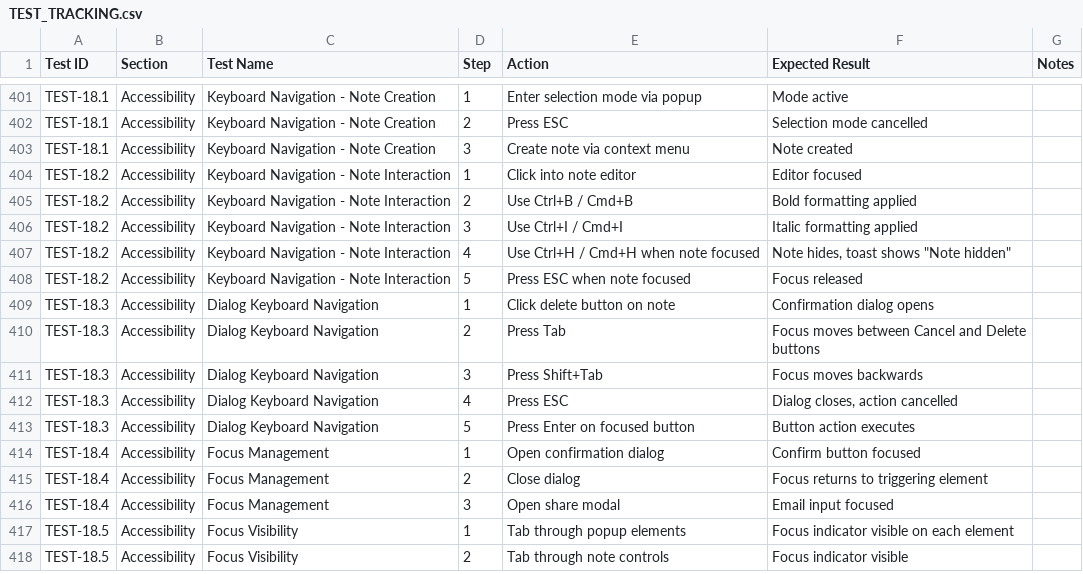
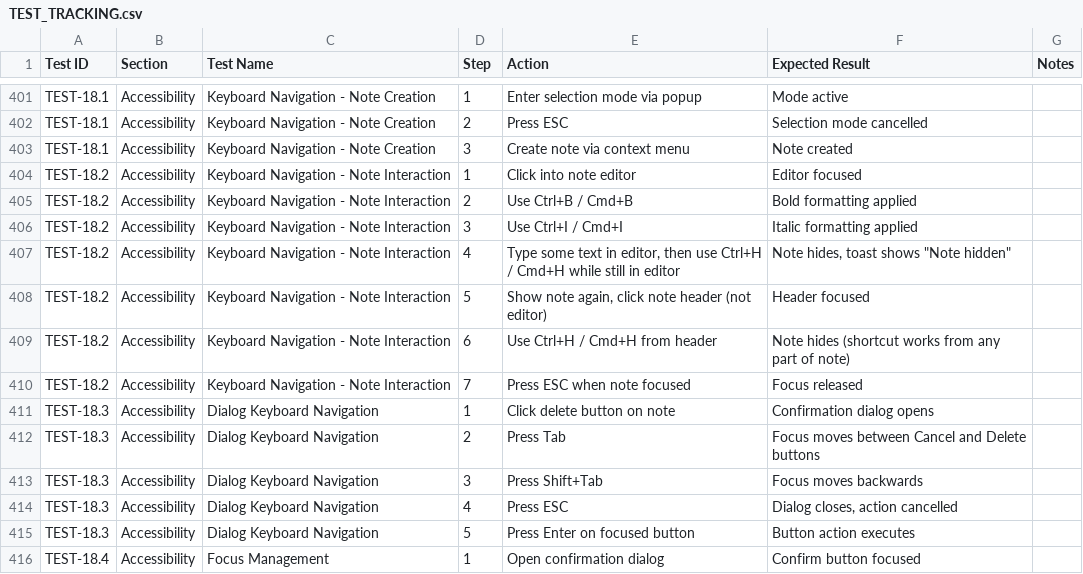
Before and after one commit to ravidorr/sticky-notes-chrome-extension, a CSV file: docs/TEST_TRACKING.csv, drawn as a sheet; only a part is shown, gaps mark what is left out; the shorter side is filled out with more unchanged rows.

Commit message:
fix: allow Ctrl+H/Cmd+H to bubble from RichEditor for note visibility toggle
The RichEditor component was calling stopPropagation() on all keydown events
to prevent page shortcuts from interfering with editing. This blocked the
Ctrl+H/Cmd+H visibility toggle shortcut from reaching the StickyNote handler
when users were typing in the editor.

Now the RichEditor explicitly allows Ctrl+H/Cmd+H (without Shift) to bubble up
while still blocking other keyboard events from reaching the page.

- Add visibility toggle exception in RichEditor keydown handler
- Add unit tests for keyboard event propagation behavior
- Add integration tests verifying event bubbling from editor to note
- Update CHANGELOG, MANUAL_TESTING_PLAN, and TEST_TRACKING

```diff
--- a/docs/TEST_TRACKING.csv
+++ b/docs/TEST_TRACKING.csv
@@ -406,4 +406,6 @@ TEST-18.2,Accessibility,Keyboard Navigation - Note Interaction,2,Use Ctrl+B / Cm
 TEST-18.2,Accessibility,Keyboard Navigation - Note Interaction,3,Use Ctrl+I / Cmd+I,Italic formatting applied,
-TEST-18.2,Accessibility,Keyboard Navigation - Note Interaction,4,Use Ctrl+H / Cmd+H when note focused,"Note hides, toast shows ""Note hidden""",
-TEST-18.2,Accessibility,Keyboard Navigation - Note Interaction,5,Press ESC when note focused,Focus released,
+TEST-18.2,Accessibility,Keyboard Navigation - Note Interaction,4,"Type some text in editor, then use Ctrl+H / Cmd+H while still in editor","Note hides, toast shows ""Note hidden""",
+TEST-18.2,Accessibility,Keyboard Navigation - Note Interaction,5,"Show note again, click note header (not editor)",Header focused,
+TEST-18.2,Accessibility,Keyboard Navigation - Note Interaction,6,Use Ctrl+H / Cmd+H from header,Note hides (shortcut works from any part of note),
+TEST-18.2,Accessibility,Keyboard Navigation - Note Interaction,7,Press ESC when note focused,Focus released,
 TEST-18.3,Accessibility,Dialog Keyboard Navigation,1,Click delete button on note,Confirmation dialog opens,
```
Also changed, not shown: 5 other files.
